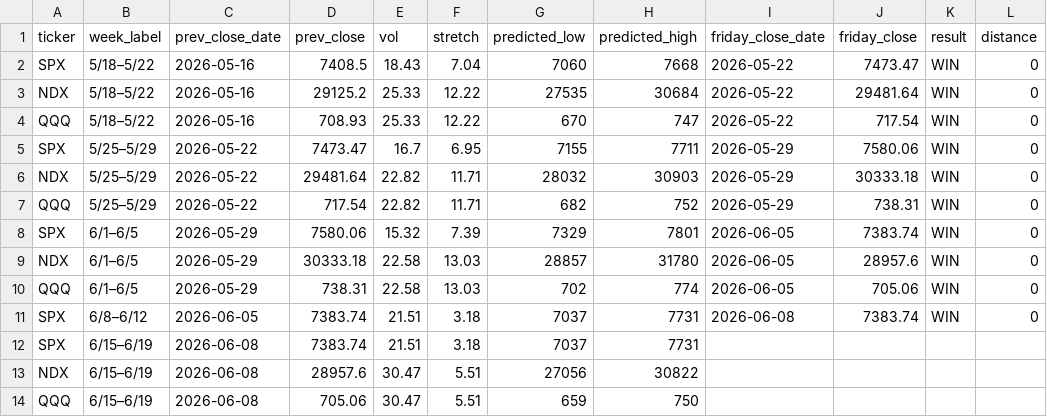
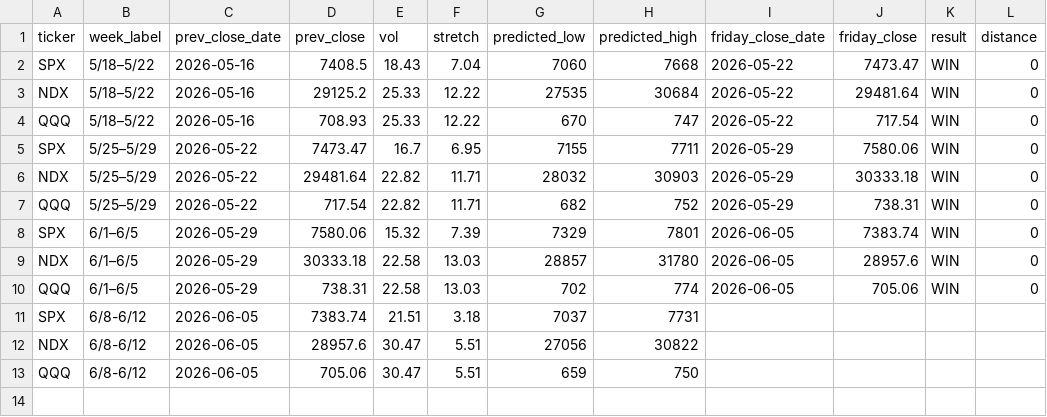
Before and after one commit to chill22j/SPXRANGER, a CSV file: data/scorecard.csv, drawn as a sheet.

Commit message:
Update scorecard.csv

```diff
--- a/data/scorecard.csv
+++ b/data/scorecard.csv
@@ -10,5 +10,4 @@ NDX,6/1–6/5,2026-05-29,30333.18,22.58,13.03,28857,31780,2026-06-05,28957.6,WIN
 QQQ,6/1–6/5,2026-05-29,738.31,22.58,13.03,702,774,2026-06-05,705.06,WIN,0
-SPX,6/8–6/12,2026-06-05,7383.74,21.51,3.18,7037,7731,2026-06-08,7383.74,WIN,0
-SPX,6/15–6/19,2026-06-08,7383.74,21.51,3.18,7037,7731,,,,
-NDX,6/15–6/19,2026-06-08,28957.6,30.47,5.51,27056,30822,,,,
-QQQ,6/15–6/19,2026-06-08,705.06,30.47,5.51,659,750,,,,
+SPX,6/8-6/12,2026-06-05,7383.74,21.51,3.18,7037,7731,,,,
+NDX,6/8-6/12,2026-06-05,28957.6,30.47,5.51,27056,30822,,,,
+QQQ,6/8-6/12,2026-06-05,705.06,30.47,5.51,659,750,,,,
```
